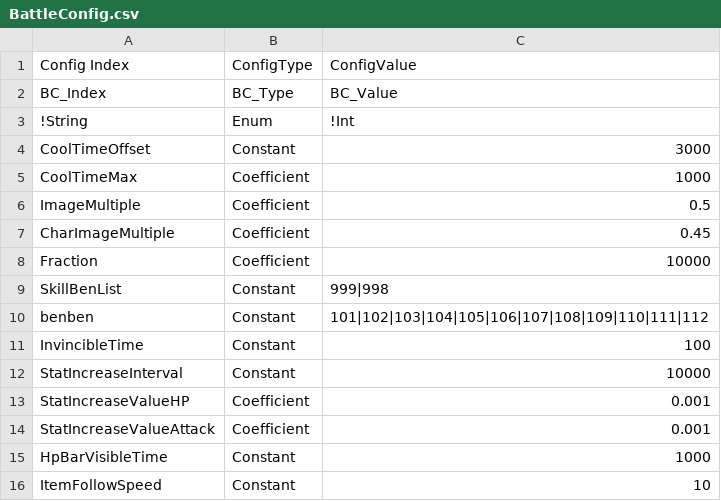
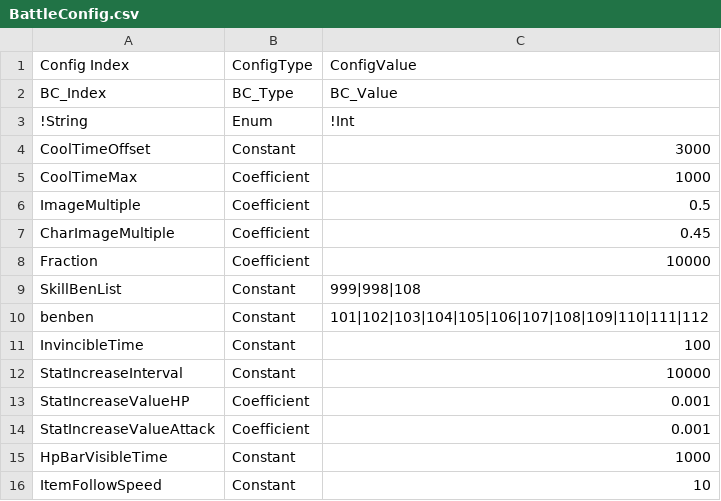
Before and after one commit to I-Need-Mac/Client, a CSV file: Assets/Resources/Table/BattleConfig.csv, drawn as a sheet.

Commit message:
Feat: BattleConfig skill ben list update
+주형염 임시 추가

```diff
--- a/Assets/Resources/Table/BattleConfig.csv
+++ b/Assets/Resources/Table/BattleConfig.csv
@@ -8,3 +8,3 @@ CharImageMultiple,Coefficient,0.45
 Fraction,Coefficient,10000
-SkillBenList,Constant,999|998
+SkillBenList,Constant,999|998|108
 benben,Constant,101|102|103|104|105|106|107|108|109|110|111|112
```
